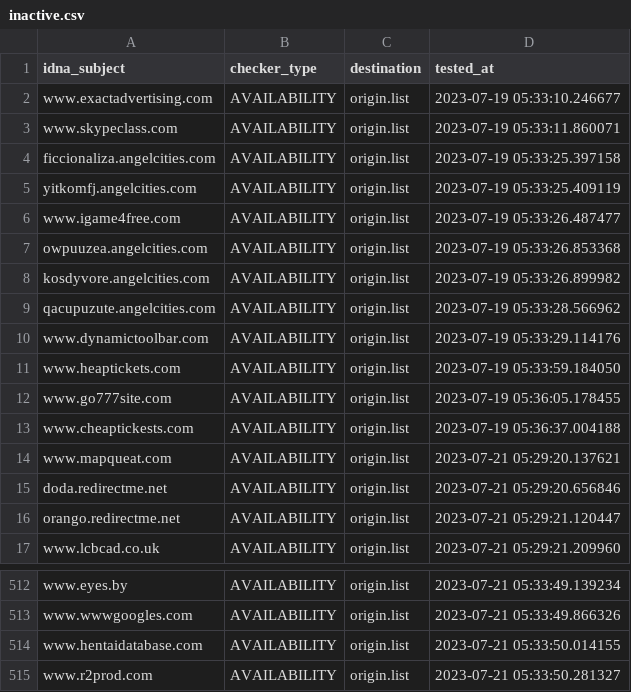
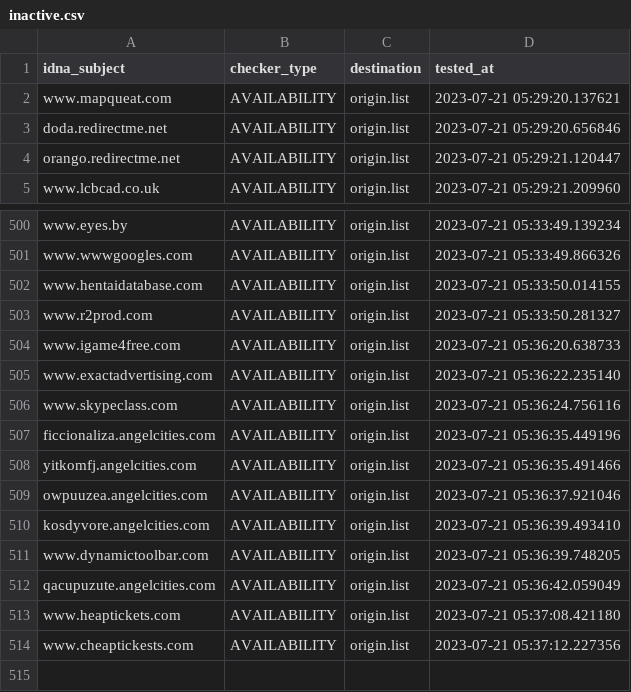
Before and after one commit to dead-hosts/add.Risk_git_FadeMind, a CSV file: .pyfunceble/inactive.csv, drawn as a sheet; only a part is shown, gaps mark what is left out.

```diff
--- a/.pyfunceble/inactive.csv
+++ b/.pyfunceble/inactive.csv
@@ -1,14 +1,2 @@
 idna_subject,checker_type,destination,tested_at
-www.exactadvertising.com,AVAILABILITY,origin.list,2023-07-19 05:33:10.246677
-www.skypeclass.com,AVAILABILITY,origin.list,2023-07-19 05:33:11.860071
-ficcionaliza.angelcities.com,AVAILABILITY,origin.list,2023-07-19 05:33:25.397158
-yitkomfj.angelcities.com,AVAILABILITY,origin.list,2023-07-19 05:33:25.409119
-www.igame4free.com,AVAILABILITY,origin.list,2023-07-19 05:33:26.487477
-owpuuzea.angelcities.com,AVAILABILITY,origin.list,2023-07-19 05:33:26.853368
-kosdyvore.angelcities.com,AVAILABILITY,origin.list,2023-07-19 05:33:26.899982
-qacupuzute.angelcities.com,AVAILABILITY,origin.list,2023-07-19 05:33:28.566962
-www.dynamictoolbar.com,AVAILABILITY,origin.list,2023-07-19 05:33:29.114176
-www.heaptickets.com,AVAILABILITY,origin.list,2023-07-19 05:33:59.184050
-www.go777site.com,AVAILABILITY,origin.list,2023-07-19 05:36:05.178455
-www.cheaptickests.com,AVAILABILITY,origin.list,2023-07-19 05:36:37.004188
 www.mapqueat.com,AVAILABILITY,origin.list,2023-07-21 05:29:20.137621
@@ -515 +503,12 @@ www.hentaidatabase.com,AVAILABILITY,origin.list,2023-07-21 05:33:50.014155
 www.r2prod.com,AVAILABILITY,origin.list,2023-07-21 05:33:50.281327
+www.igame4free.com,AVAILABILITY,origin.list,2023-07-21 05:36:20.638733
+www.exactadvertising.com,AVAILABILITY,origin.list,2023-07-21 05:36:22.235140
+www.skypeclass.com,AVAILABILITY,origin.list,2023-07-21 05:36:24.756116
+ficcionaliza.angelcities.com,AVAILABILITY,origin.list,2023-07-21 05:36:35.449196
+yitkomfj.angelcities.com,AVAILABILITY,origin.list,2023-07-21 05:36:35.491466
+owpuuzea.angelcities.com,AVAILABILITY,origin.list,2023-07-21 05:36:37.921046
+kosdyvore.angelcities.com,AVAILABILITY,origin.list,2023-07-21 05:36:39.493410
+www.dynamictoolbar.com,AVAILABILITY,origin.list,2023-07-21 05:36:39.748205
+qacupuzute.angelcities.com,AVAILABILITY,origin.list,2023-07-21 05:36:42.059049
+www.heaptickets.com,AVAILABILITY,origin.list,2023-07-21 05:37:08.421180
+www.cheaptickests.com,AVAILABILITY,origin.list,2023-07-21 05:37:12.227356
```
Also changed, not shown: 15 other files.
